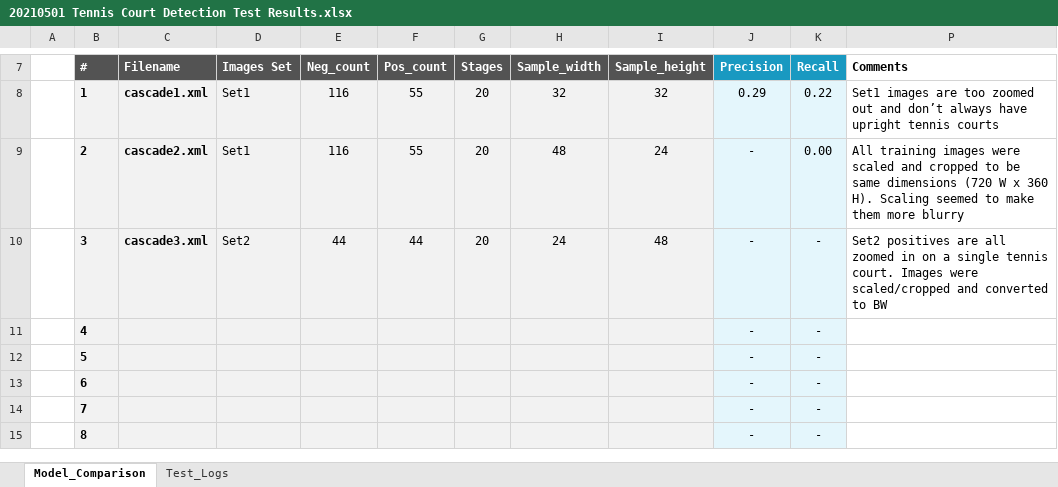
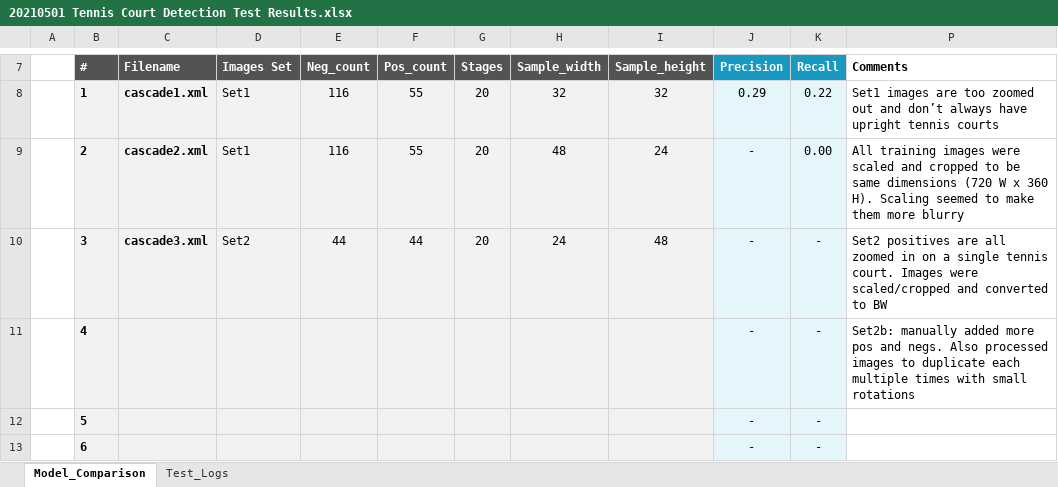
Before and after one commit to jerdavies/Tennis-Court-Detection, an Excel workbook: 20210501 Tennis Court Detection Test Results.xlsx, sheet Model_Comparison, drawn as a sheet; only a part is shown, gaps mark what is left out; the shorter side is filled out with more unchanged rows; values as stored, in another font and other column widths than the file's, no borders; the diff names each change by its address in the sheet, - before the commit and + after, or states it on an @@ line.

Commit message:
updated image preprocessing script to create rotated imgs

```diff
--- a/20210501 Tennis Court Detection Test Results.xlsx (sheet Model_Comparison)
+++ b/20210501 Tennis Court Detection Test Results.xlsx (sheet Model_Comparison)
-P11 (Comments): (empty)
+P11 (Comments): Set2b: manually added more pos and negs. Also processed images to duplicate each multiple times with small rotations
```
Also changed, not shown: 1 other file.
